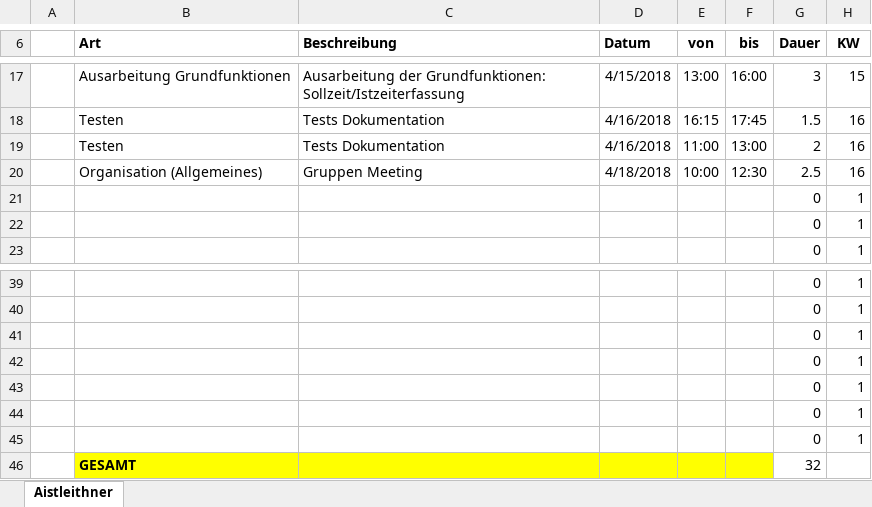
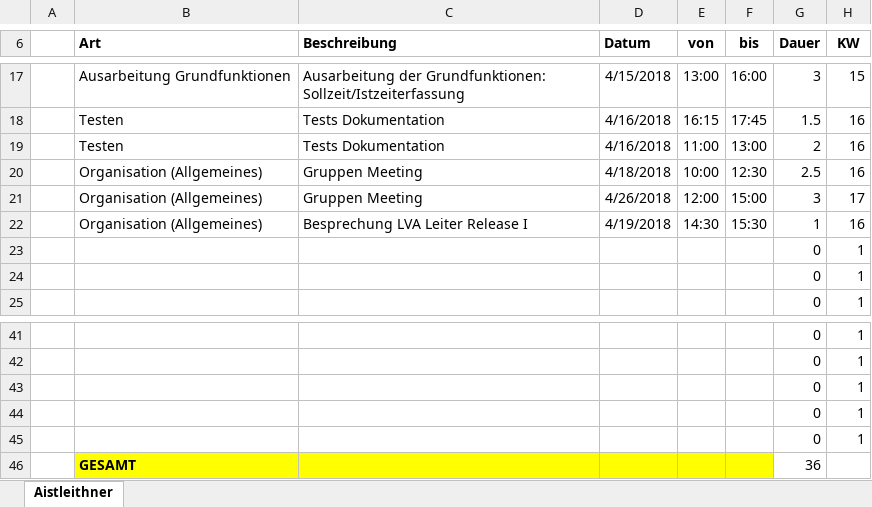
Before and after one commit to ateuchtmann/259035_SoftEngPR, an Excel workbook: Dokumente/Zeiterfassung/Aistleithner.xlsx, sheet Aistleithner, drawn as a sheet; only a part is shown, gaps mark what is left out; values as stored, in another font and other column widths than the file's, no borders; table styles not drawn; removed rows and columns are numbered as before the commit, all else as after; the diff names each change by its address in the sheet, - before the commit and + after, or states it on an @@ line.

```diff
--- a/Dokumente/Zeiterfassung/Aistleithner.xlsx (sheet Aistleithner)
+++ b/Dokumente/Zeiterfassung/Aistleithner.xlsx (sheet Aistleithner)
+row 21:  | Organisation (Allgemeines) | Gruppen Meeting | 4/26/2018 | 12:00 | 15:00 | 3 | 17
+row 22:  | Organisation (Allgemeines) | Besprechung LVA Leiter Release I | 4/19/2018 | 14:30 | 15:30 | 1 | 16
-row 44:  |  |  |  |  |  | 0 | 1
-row 45:  |  |  |  |  |  | 0 | 1
-G46 (Dauer): 32
+G46 (Dauer): 36
```
Also changed, not shown: Dokumente/Zeiterfassung/Dusanic.xlsx, Dokumente/Zeiterfassung/Huber.xlsx, 2 other files.
